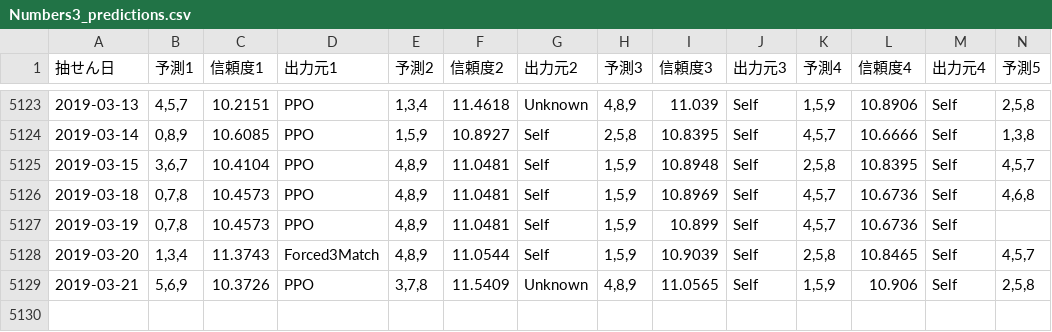
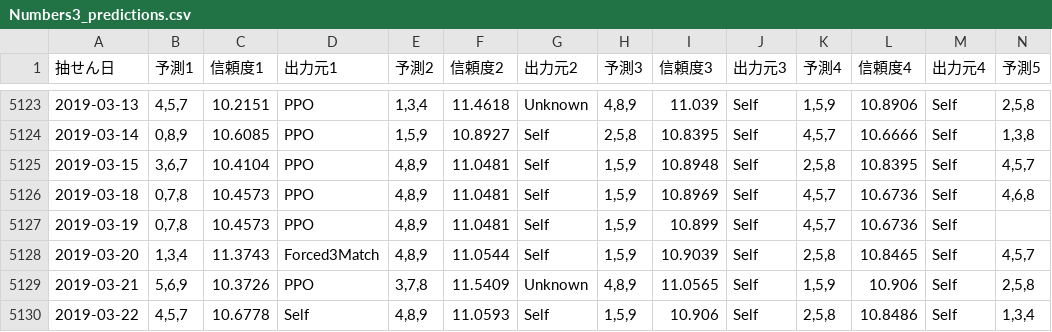
Before and after one commit to Joker7822/num3_v4, a CSV file: Numbers3_predictions.csv, drawn as a sheet; only a part is shown, gaps mark what is left out; rows hold the shown columns only; the diff names each change by its address in the sheet, - before the commit and + after, or states it on an @@ line.

```diff
--- a/Numbers3_predictions.csv
+++ b/Numbers3_predictions.csv
+row 5130: 2019-03-22 | 4,5,7 | 10.6778 | Self | 4,8,9 | 11.0593 | Self | 1,5,9 | 10.906 | Self | 2,5,8 | 10.8486 | Self | 1,3,4
```
